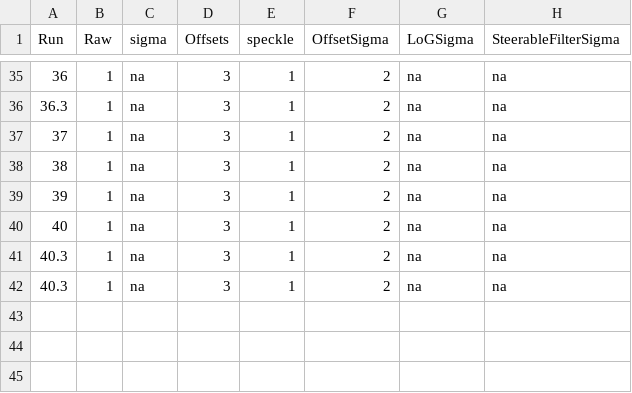
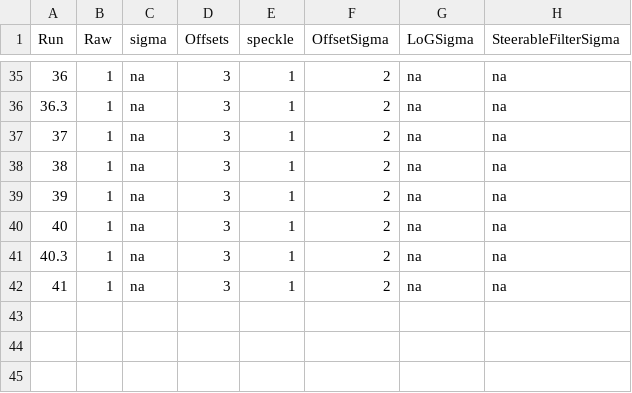
Before and after one commit to ekcomputer/random-wetlands, a CSV file: run_inputs/RunLog.csv, drawn as a sheet; only a part is shown, gaps mark what is left out; the diff names each change by its address in the sheet, - before the commit and + after, or states it on an @@ line.

Commit message:
update logfile

```diff
--- a/run_inputs/RunLog.csv
+++ b/run_inputs/RunLog.csv
-A42 (Run): 40.3
+A42 (Run): 41
```
